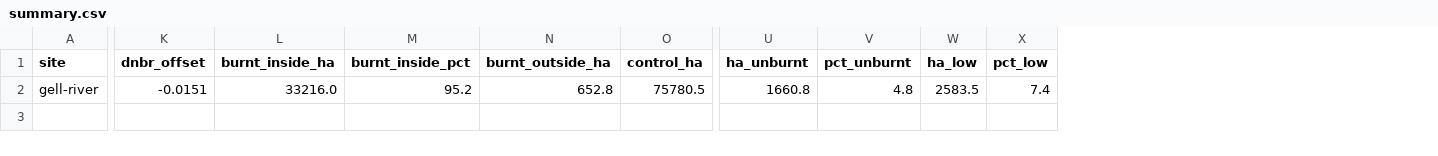
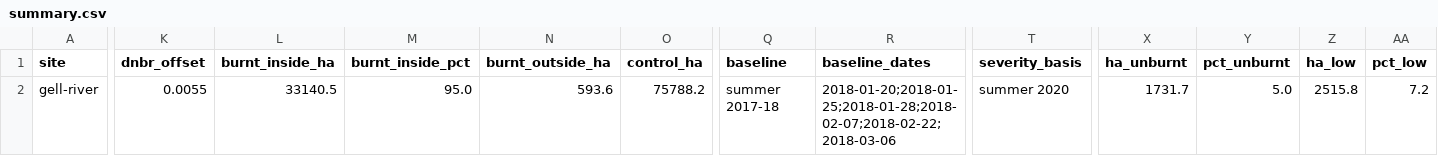
Before and after one commit to mdsumner/aeo26-workshop, a CSV file: outputs/tasmania/gell-river/summary.csv, drawn as a sheet; only a part is shown, gaps mark what is left out; addresses are those after the commit; the diff covers the shown part only; the diff names each change by its address in the sheet, - before the commit and + after, or states it on an @@ line.

```diff
--- a/outputs/tasmania/gell-river/summary.csv
+++ b/outputs/tasmania/gell-river/summary.csv
+column Q (baseline), row 2: summer 2017-18
+column R (baseline_dates), row 2: 2018-01-20;2018-01-25;2018-01-28;2018-02-07;2018-02-22;2018-03-06
+column T (severity_basis), row 2: summer 2020
-K2 (dnbr_offset): -0.0151
+K2 (dnbr_offset): 0.0055
-L2 (burnt_inside_ha): 33216.0
+L2 (burnt_inside_ha): 33140.5
-M2 (burnt_inside_pct): 95.2
+M2 (burnt_inside_pct): 95.0
-N2 (burnt_outside_ha): 652.8
+N2 (burnt_outside_ha): 593.6
-O2 (control_ha): 75780.5
+O2 (control_ha): 75788.2
-X2 (ha_unburnt): 1660.8
+X2 (ha_unburnt): 1731.7
-Y2 (pct_unburnt): 4.8
+Y2 (pct_unburnt): 5.0
-Z2 (ha_low): 2583.5
+Z2 (ha_low): 2515.8
-AA2 (pct_low): 7.4
+AA2 (pct_low): 7.2
```
Also changed, not shown: 8 edited cells elsewhere in this file, outputs/tasmania/gell-river/recovery.csv, outputs/tasmania/glenlusk/recovery.csv, 13 other files.
